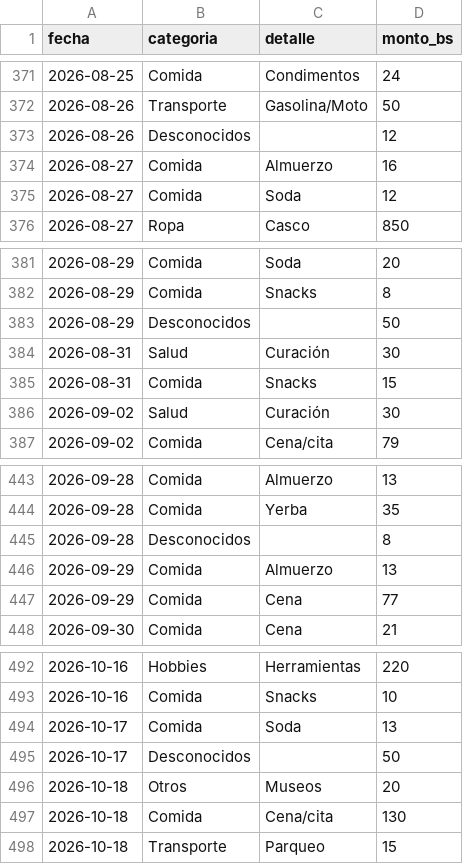
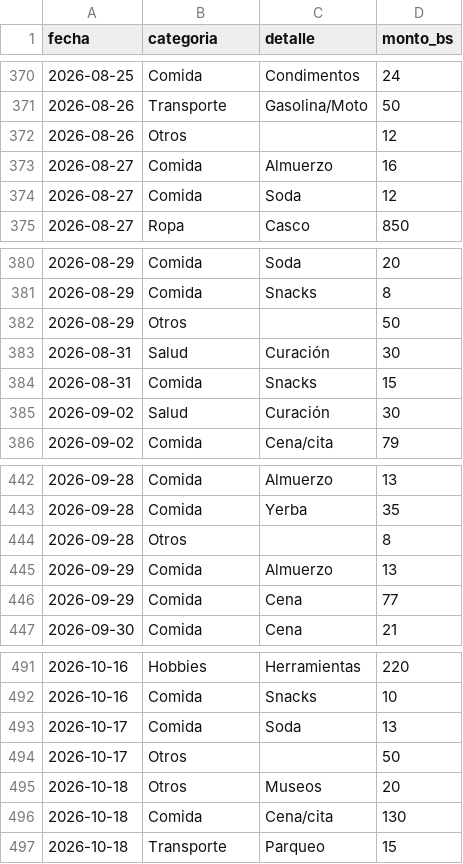
Before and after one commit to jsanchezb34/finance-tracker-lite, a CSV file: data/gastos.csv, drawn as a sheet; only a part is shown, gaps mark what is left out; the diff covers the shown part only.

```diff
--- a/data/gastos.csv
+++ b/data/gastos.csv
@@ -372,3 +371,3 @@ fecha,categoria,detalle,monto_bs
 2026-08-26,Transporte,Gasolina/Moto,50
-2026-08-26,Desconocidos,,12
+2026-08-26,Otros,,12
 2026-08-27,Comida,Almuerzo,16
@@ -382,3 +381,3 @@ fecha,categoria,detalle,monto_bs
 2026-08-29,Comida,Snacks,8
-2026-08-29,Desconocidos,,50
+2026-08-29,Otros,,50
 2026-08-31,Salud,Curación,30
@@ -444,3 +443,3 @@ fecha,categoria,detalle,monto_bs
 2026-09-28,Comida,Yerba,35
-2026-09-28,Desconocidos,,8
+2026-09-28,Otros,,8
 2026-09-29,Comida,Almuerzo,13
@@ -494,3 +493,3 @@ fecha,categoria,detalle,monto_bs
 2026-10-17,Comida,Soda,13
-2026-10-17,Desconocidos,,50
+2026-10-17,Otros,,50
 2026-10-18,Otros,Museos,20
```
Also changed, not shown: 1 removed row and 14 edited cells elsewhere in this file, 6 other files.
